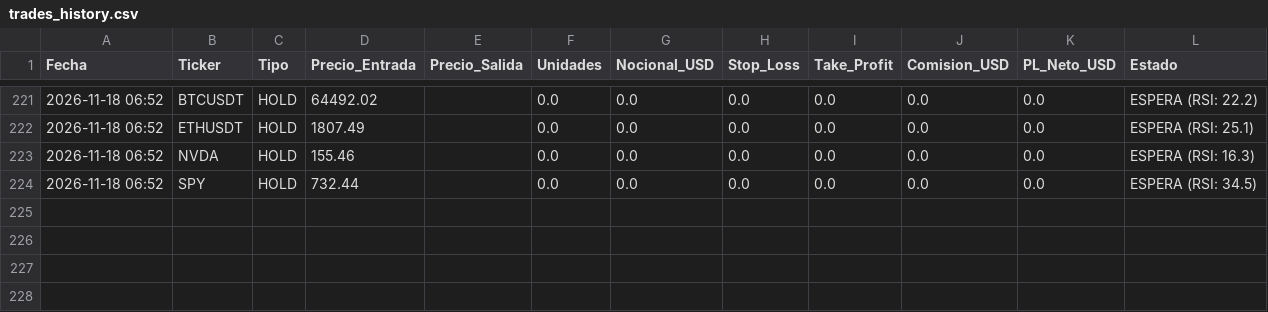
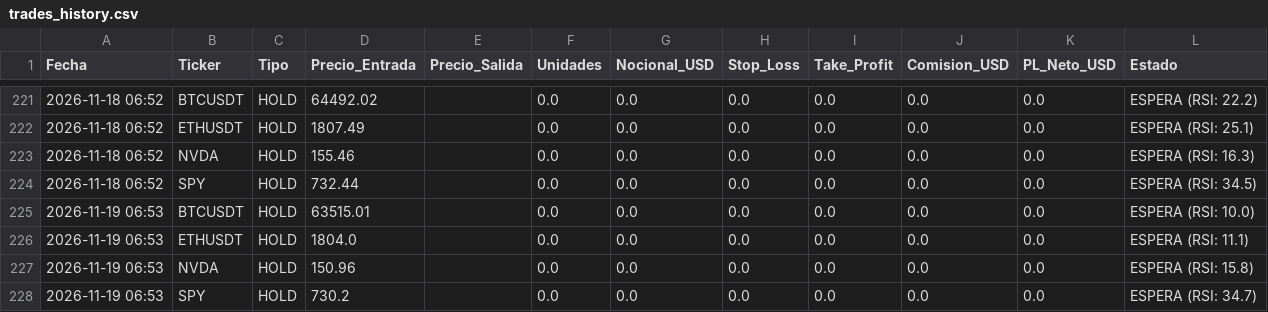
Before and after one commit to Nebuluky25/trader_bot, a CSV file: trades_history.csv, drawn as a sheet; only a part is shown, gaps mark what is left out; the diff names each change by its address in the sheet, - before the commit and + after, or states it on an @@ line.

```diff
--- a/trades_history.csv
+++ b/trades_history.csv
+row 225: 2026-11-19 06:53 | BTCUSDT | HOLD | 63515.01 |  | 0.0 | 0.0 | 0.0 | 0.0 | 0.0 | 0.0 | ESPERA (RSI: 10.0)
+row 226: 2026-11-19 06:53 | ETHUSDT | HOLD | 1804.0 |  | 0.0 | 0.0 | 0.0 | 0.0 | 0.0 | 0.0 | ESPERA (RSI: 11.1)
+row 227: 2026-11-19 06:53 | NVDA | HOLD | 150.96 |  | 0.0 | 0.0 | 0.0 | 0.0 | 0.0 | 0.0 | ESPERA (RSI: 15.8)
+row 228: 2026-11-19 06:53 | SPY | HOLD | 730.2 |  | 0.0 | 0.0 | 0.0 | 0.0 | 0.0 | 0.0 | ESPERA (RSI: 34.7)
```
